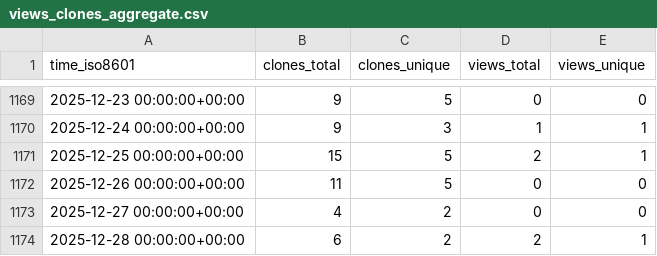
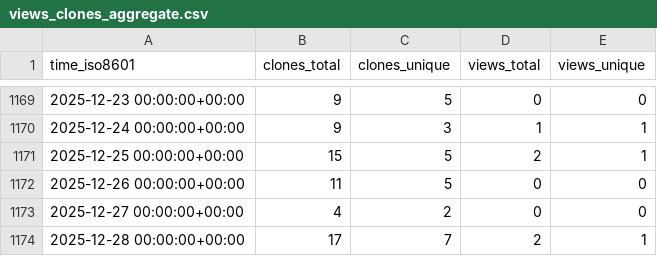
Before and after one commit to marcin-l/PegaDevTools, a CSV file: marcin-l/PegaDevTools/ghrs-data/views_clones_aggregate.csv, drawn as a sheet; only a part is shown, gaps mark what is left out.

```diff
--- a/marcin-l/PegaDevTools/ghrs-data/views_clones_aggregate.csv
+++ b/marcin-l/PegaDevTools/ghrs-data/views_clones_aggregate.csv
@@ -1173,2 +1173,2 @@ time_iso8601,clones_total,clones_unique,views_total,views_unique
 2025-12-27 00:00:00+00:00,4,2,0,0
-2025-12-28 00:00:00+00:00,6,2,2,1
+2025-12-28 00:00:00+00:00,17,7,2,1
```
Also changed, not shown: 1 other file.
